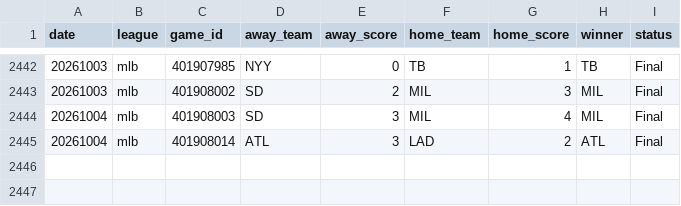
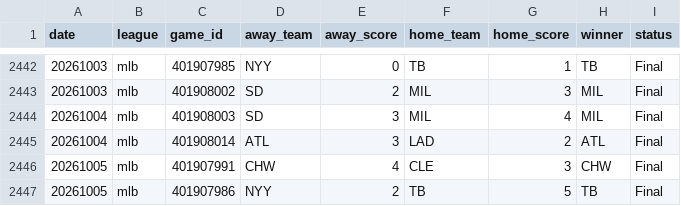
Before and after one commit to AlexJF12/sports-win-index, a CSV file: data/mlb/2026/mlb_scores_2026.csv, drawn as a sheet; only a part is shown, gaps mark what is left out; the diff names each change by its address in the sheet, - before the commit and + after, or states it on an @@ line.

```diff
--- a/data/mlb/2026/mlb_scores_2026.csv
+++ b/data/mlb/2026/mlb_scores_2026.csv
+row 2446: 20261005 | mlb | 401907991 | CHW | 4 | CLE | 3 | CHW | Final
+row 2447: 20261005 | mlb | 401907986 | NYY | 2 | TB | 5 | TB | Final
```
Also changed, not shown: data/nfl/2026/nfl_scores_2026.csv, data/nhl/2026/nhl_scores_2026.csv, 8 other files.
